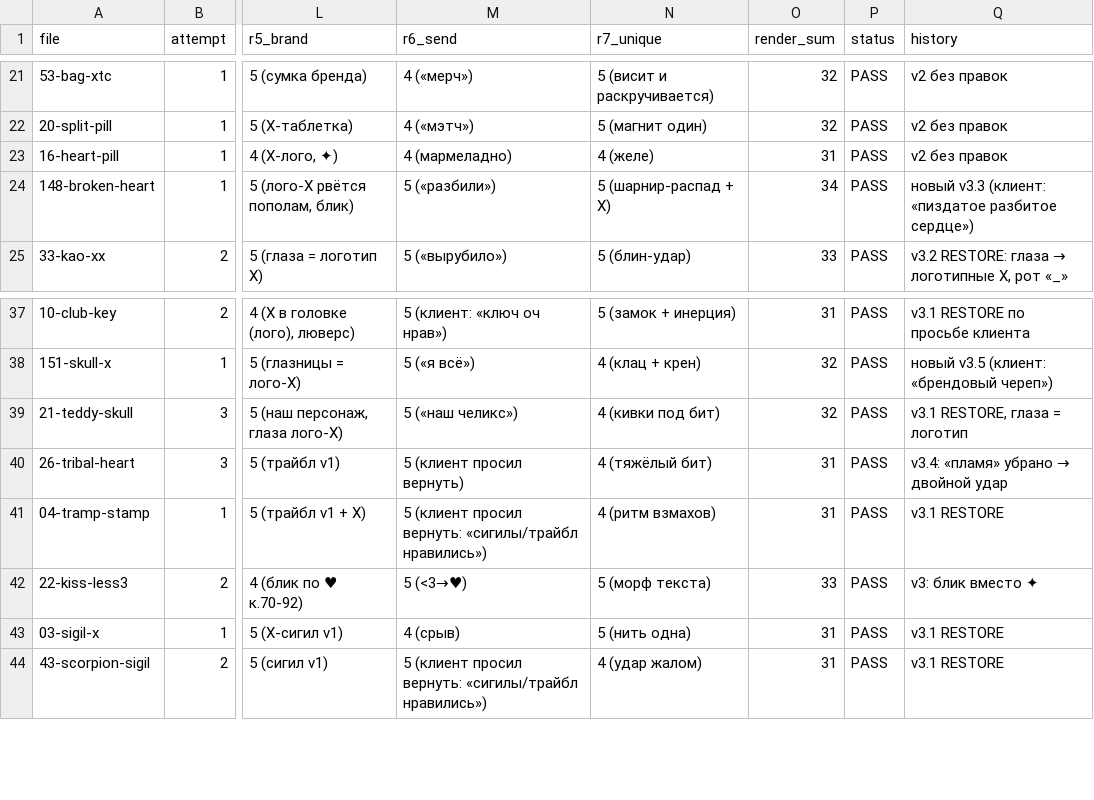
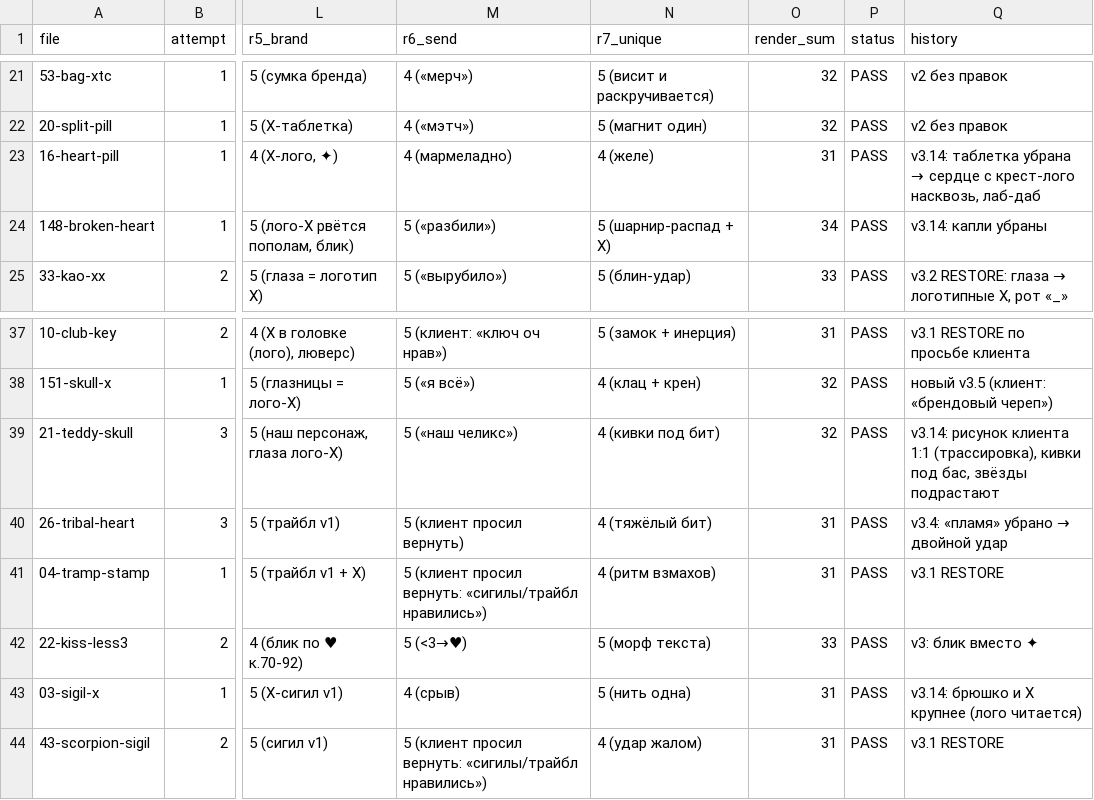
Before and after one commit to lilkutabare-hue/xtc-assets, a CSV file: emoji/scores.csv, drawn as a sheet; only a part is shown, gaps mark what is left out; the diff names each change by its address in the sheet, - before the commit and + after, or states it on an @@ line.

```diff
--- a/emoji/scores.csv
+++ b/emoji/scores.csv
@@ Q23 (history): v2 без правок → v3.14: таблетка убрана → сердце с крест-лого насквозь, лаб-даб @@
-Q24 (history): новый v3.3 (клиент: «пиздатое разбитое сердце»)
+Q24 (history): v3.14: капли убраны
-Q39 (history): v3.1 RESTORE, глаза = логотип
+Q39 (history): v3.14: рисунок клиента 1:1 (трассировка), кивки под бас, звёзды подрастают
-Q43 (history): v3.1 RESTORE
+Q43 (history): v3.14: брюшко и X крупнее (лого читается)
```
Also changed, not shown: emoji/manifest.csv, 22 other files.
